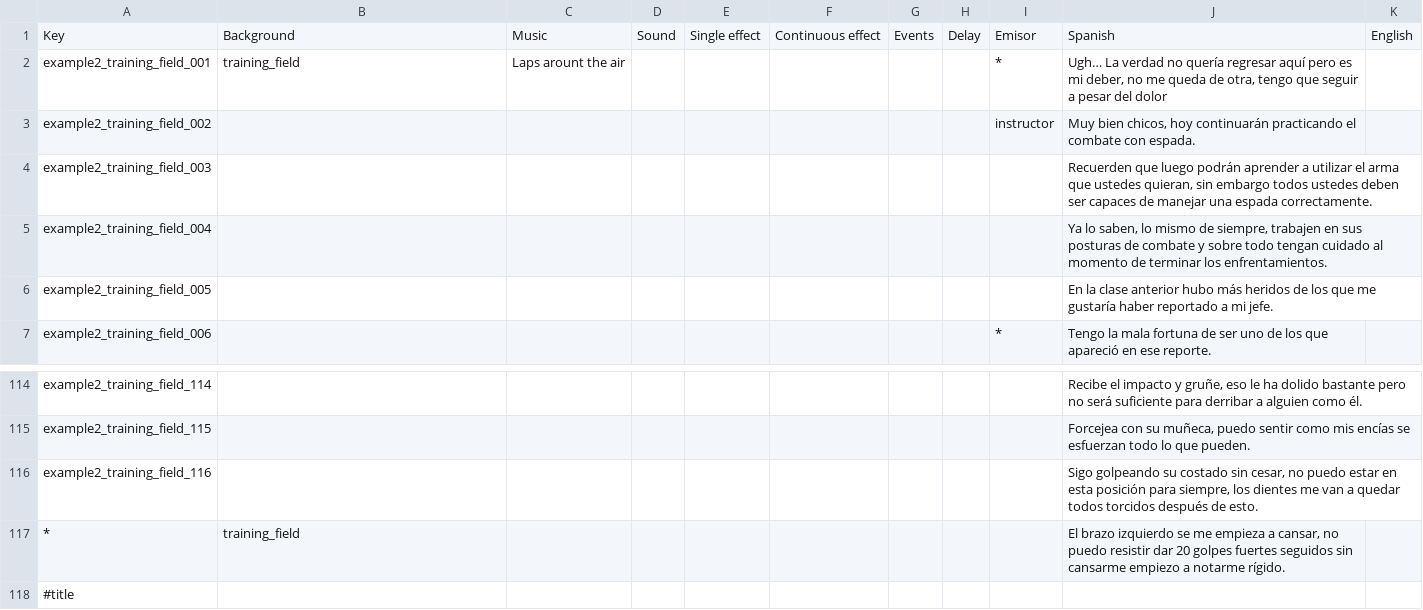
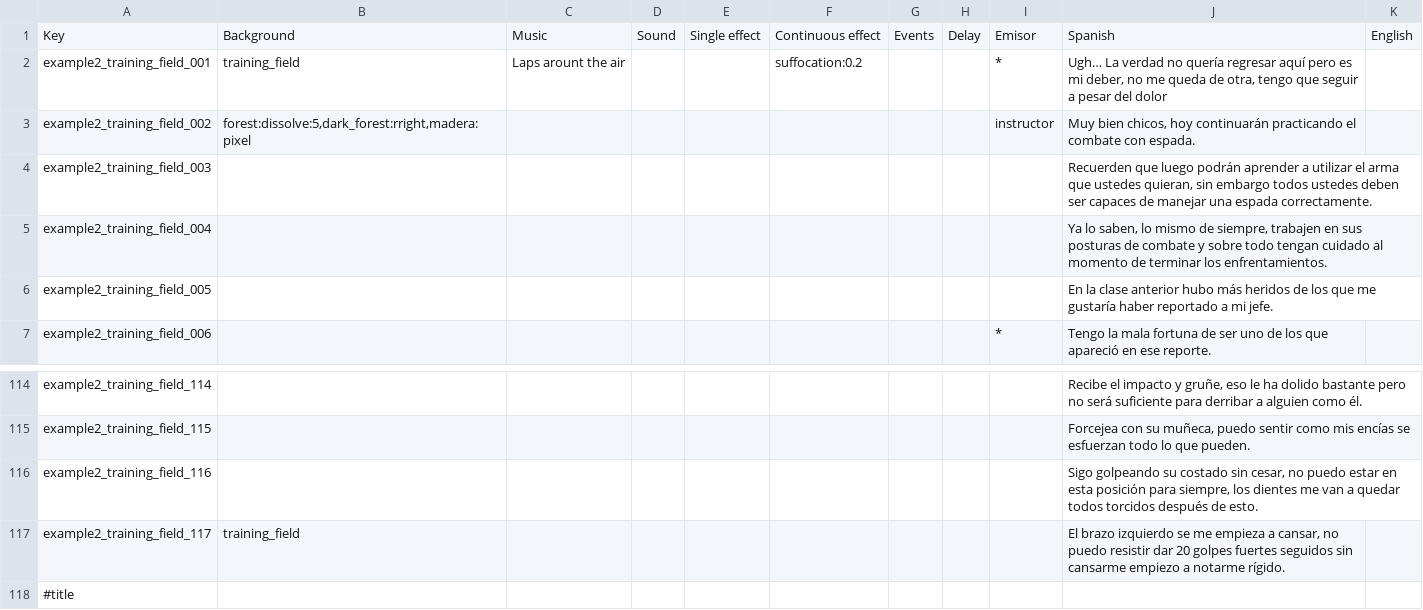
Before and after one commit to Atlantox/atlax-renpy, a CSV file: game/scenes/ejemplo2/ejemplo2_001_training_field.csv, drawn as a sheet; only a part is shown, gaps mark what is left out.

```diff
--- a/game/scenes/ejemplo2/ejemplo2_001_training_field.csv
+++ b/game/scenes/ejemplo2/ejemplo2_001_training_field.csv
@@ -1,4 +1,4 @@
 Key;Background;Music;Sound;Single effect;Continuous effect;Events;Delay;Emisor;Spanish;English
-example2_training_field_001;training_field;Laps arount the air;;;;;;*;Ugh… La verdad no quería regresar aquí pero es mi deber, no me queda de otra, tengo que seguir a pesar del dolor;
-example2_training_field_002;;;;;;;;instructor;Muy bien chicos, hoy continuarán practicando el combate con espada.;
+example2_training_field_001;training_field;Laps arount the air;;;suffocation:0.2;;;*;Ugh… La verdad no quería regresar aquí pero es mi deber, no me queda de otra, tengo que seguir a pesar del dolor;
+example2_training_field_002;forest:dissolve:5,dark_forest:rright,madera:pixel;;;;;;;instructor;Muy bien chicos, hoy continuarán practicando el combate con espada.;
 example2_training_field_003;;;;;;;;;Recuerden que luego podrán aprender a utilizar el arma que ustedes quieran, sin embargo todos ustedes deben ser capaces de manejar una espada correctamente.;
@@ -116,3 +116,3 @@ example2_training_field_115;;;;;;;;;Forcejea con su muñeca, puedo sentir como m
 example2_training_field_116;;;;;;;;;Sigo golpeando su costado sin cesar, no puedo estar en esta posición para siempre, los dientes me van a quedar todos torcidos después de esto.;
-*;training_field;;;;;;;;El brazo izquierdo se me empieza a cansar, no puedo resistir dar 20 golpes fuertes seguidos sin cansarme empiezo a notarme rígido.;
+example2_training_field_117;training_field;;;;;;;;El brazo izquierdo se me empieza a cansar, no puedo resistir dar 20 golpes fuertes seguidos sin cansarme empiezo a notarme rígido.;
 #title;;;;;;;;;;
```
Also changed, not shown: 6 other files.
